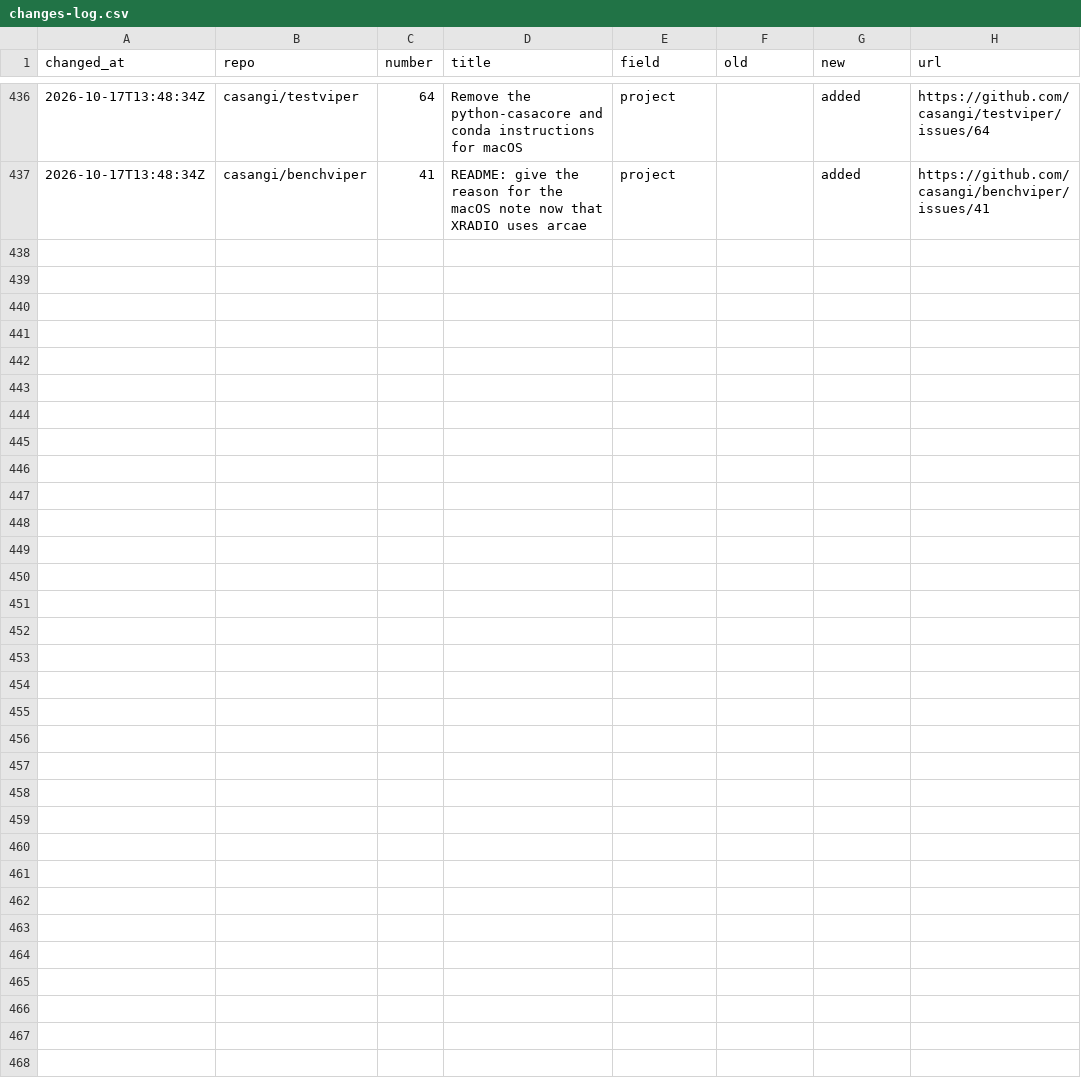
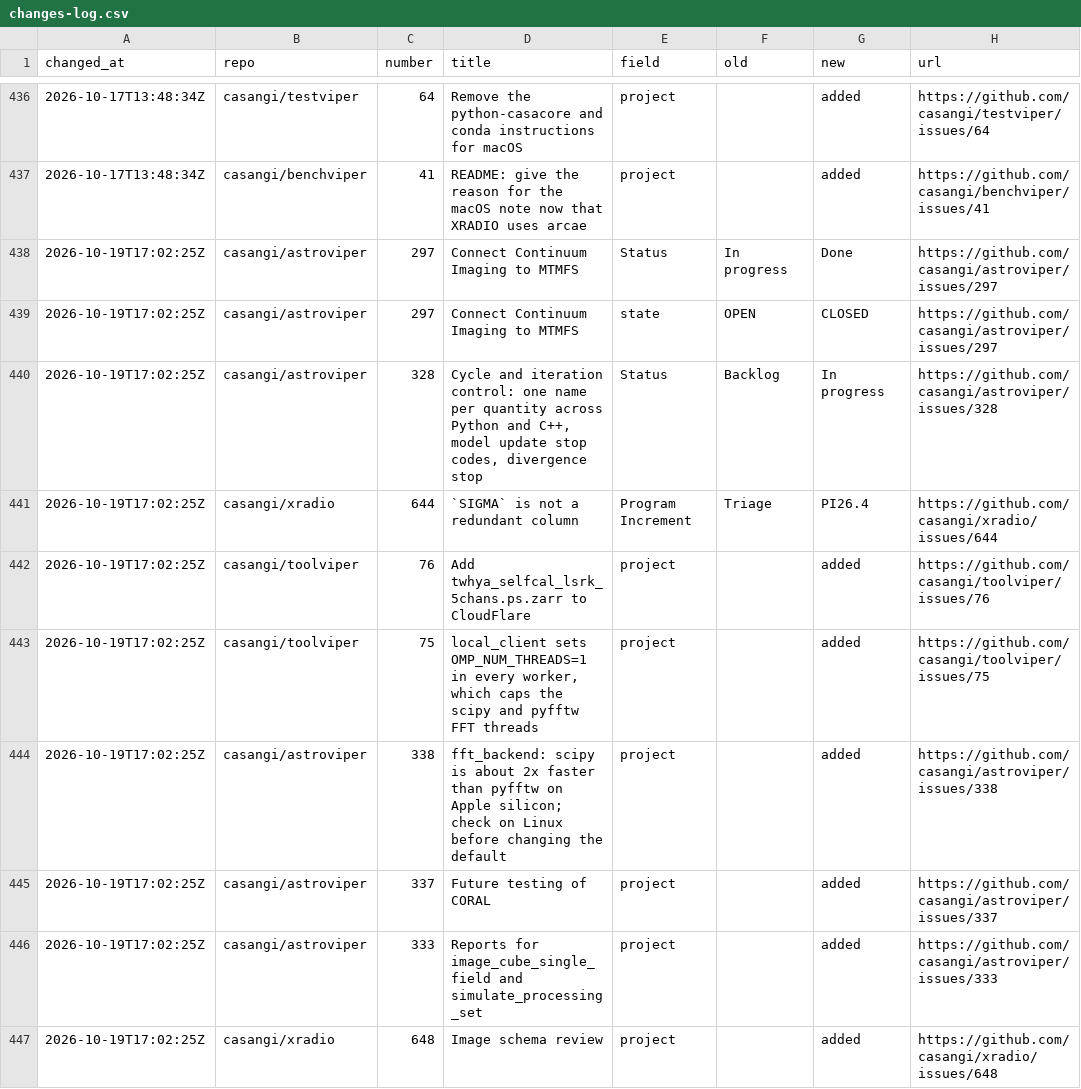
Before and after one commit to casangi/RADPS-roadmap, a CSV file: project33/changes-log.csv, drawn as a sheet; only a part is shown, gaps mark what is left out.

```diff
--- a/project33/changes-log.csv
+++ b/project33/changes-log.csv
@@ -437 +437,11 @@ changed_at,repo,number,title,field,old,new,url
 2026-10-17T13:48:34Z,casangi/benchviper,41,README: give the reason for the macOS note now that XRADIO uses arcae,project,,added,https://github.com/casangi/benchviper/issues/41
+2026-10-19T17:02:25Z,casangi/astroviper,297,Connect Continuum Imaging to MTMFS,Status,In progress,Done,https://github.com/casangi/astroviper/issues/297
+2026-10-19T17:02:25Z,casangi/astroviper,297,Connect Continuum Imaging to MTMFS,state,OPEN,CLOSED,https://github.com/casangi/astroviper/issues/297
+2026-10-19T17:02:25Z,casangi/astroviper,328,"Cycle and iteration control: one name per quantity across Python and C++, model update stop codes, divergence stop",Status,Backlog,In progress,https://github.com/casangi/astroviper/issues/328
+2026-10-19T17:02:25Z,casangi/xradio,644,`SIGMA` is not a redundant column,Program Increment,Triage,PI26.4,https://github.com/casangi/xradio/issues/644
+2026-10-19T17:02:25Z,casangi/toolviper,76,Add twhya_selfcal_lsrk_5chans.ps.zarr to CloudFlare,project,,added,https://github.com/casangi/toolviper/issues/76
+2026-10-19T17:02:25Z,casangi/toolviper,75,"local_client sets OMP_NUM_THREADS=1 in every worker, which caps the scipy and pyfftw FFT threads",project,,added,https://github.com/casangi/toolviper/issues/75
+2026-10-19T17:02:25Z,casangi/astroviper,338,fft_backend: scipy is about 2x faster than pyfftw on Apple silicon; check on Linux before changing the default,project,,added,https://github.com/casangi/astroviper/issues/338
+2026-10-19T17:02:25Z,casangi/astroviper,337,Future testing of CORAL,project,,added,https://github.com/casangi/astroviper/issues/337
+2026-10-19T17:02:25Z,casangi/astroviper,333,Reports for image_cube_single_field and simulate_processing_set,project,,added,https://github.com/casangi/astroviper/issues/333
+2026-10-19T17:02:25Z,casangi/xradio,648,Image schema review,project,,added,https://github.com/casangi/xradio/issues/648
```
Also changed, not shown: project33/pi/PI26.4.csv, project33/pi/Triage.csv, 3 other files.
